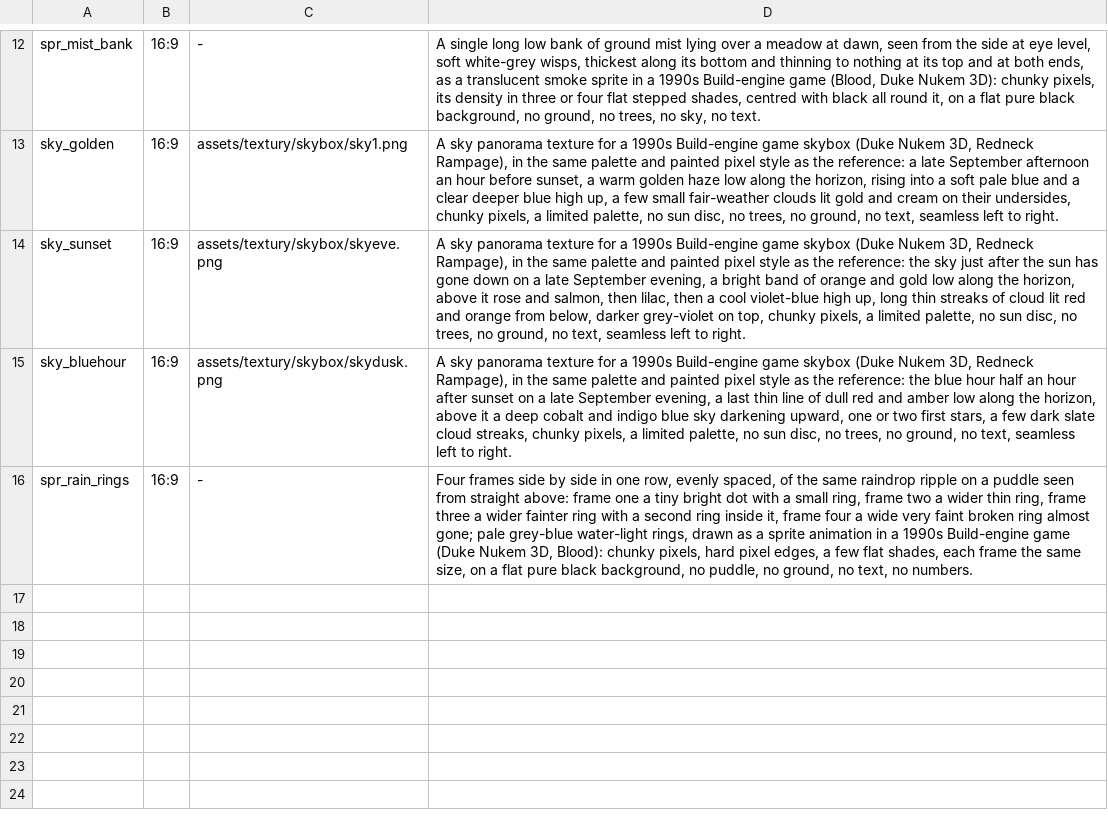
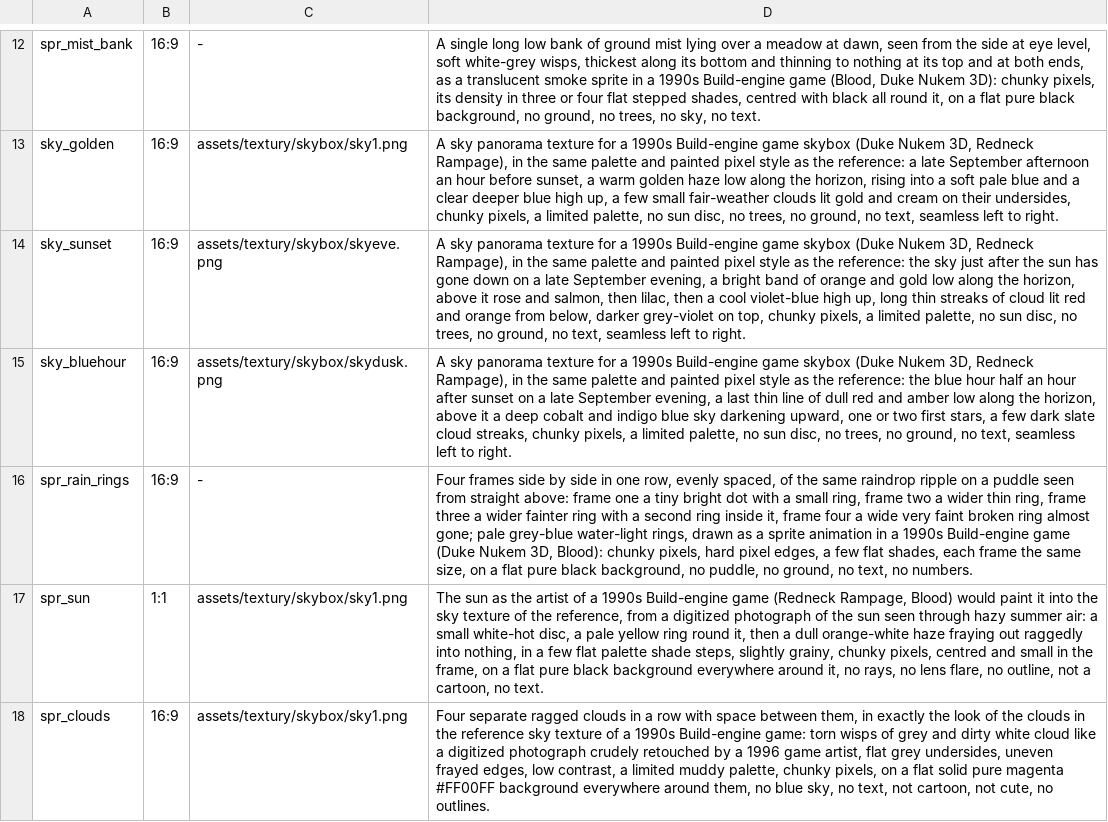
Before and after one commit to risafuranku/summercamp, a TSV file: tools/artgen/prompts_world.tsv, drawn as a sheet; only a part is shown, gaps mark what is left out; the diff names each change by its address in the sheet, - before the commit and + after, or states it on an @@ line.

```diff
--- a/tools/artgen/prompts_world.tsv
+++ b/tools/artgen/prompts_world.tsv
+row 17: spr_sun | 1:1 | assets/textury/skybox/sky1.png | The sun as the artist of a 1990s Build-engine game (Redneck Rampage, Blood) would paint it into the sky texture of the reference, from a digitized photograph of the sun seen through hazy summer air: a small white-hot disc, a pale yellow ring round it, then a dull orange-white haze fraying out raggedly into nothing, in a few flat palette shade steps, slightly grainy, chunky pixels, centred and small in the frame, on a flat pure black background everywhere around it, no rays, no lens flare, no outline, not a cartoon, no text.
+row 18: spr_clouds | 16:9 | assets/textury/skybox/sky1.png | Four separate ragged clouds in a row with space between them, in exactly the look of the clouds in the reference sky texture of a 1990s Build-engine game: torn wisps of grey and dirty white cloud like a digitized photograph crudely retouched by a 1996 game artist, flat grey undersides, uneven frayed edges, low contrast, a limited muddy palette, chunky pixels, on a flat solid pure magenta #FF00FF background everywhere around them, no blue sky, no text, not cartoon, not cute, no outlines.
```
Also changed, not shown: 15 other files.
